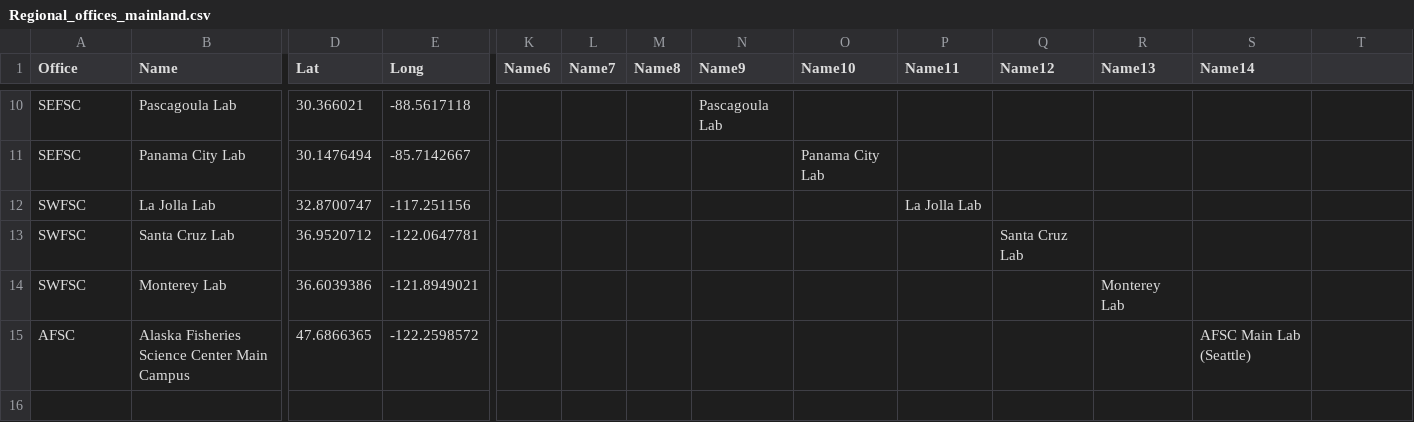
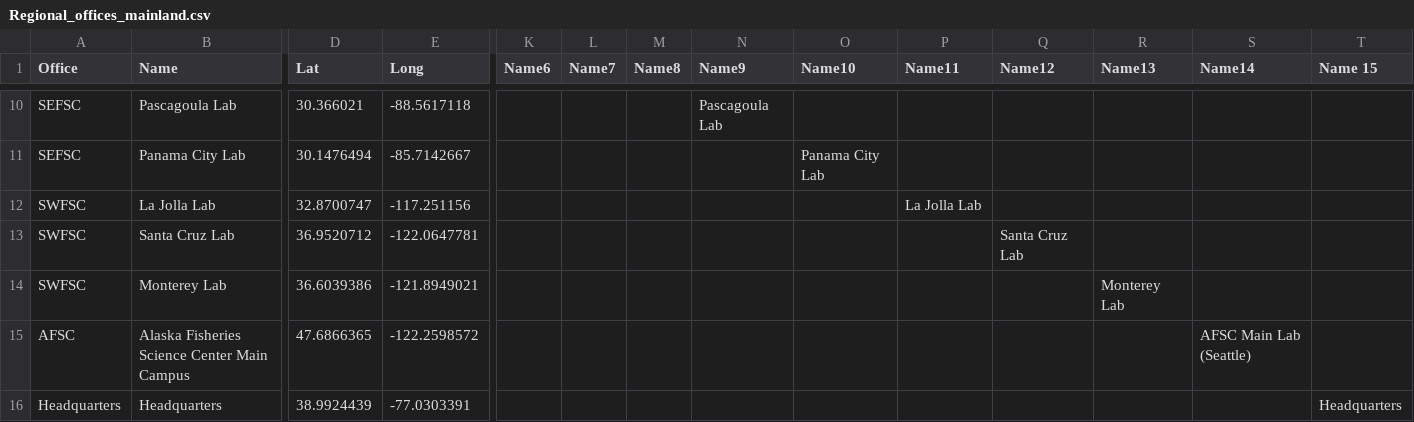
Before and after one commit to nmfs-ost/PAM_National_Network, a CSV file: content/code/Regional_offices_mainland.csv, drawn as a sheet; only a part is shown, gaps mark what is left out; rows hold the shown columns only; the diff names each change by its address in the sheet, - before the commit and + after, or states it on an @@ line.

```diff
--- a/content/code/Regional_offices_mainland.csv
+++ b/content/code/Regional_offices_mainland.csv
-T1: (empty)
+T1: Name 15
+row 16: Headquarters | Headquarters | 38.9924439 | -77.0303391 |  |  |  |  |  |  |  |  |  | Headquarters
```
Also changed, not shown: content/code/NEFSC_offices.csv, 4 other files.
